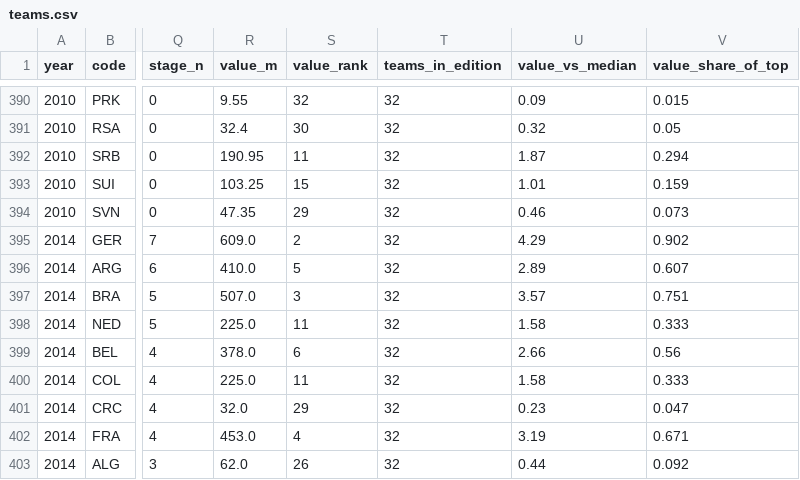
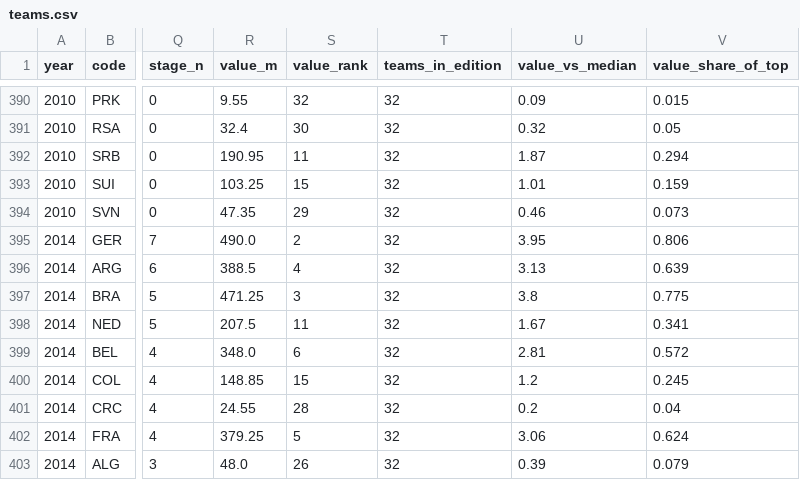
Before and after one commit to freggas/DVBA-Group-Assignment, a CSV file: price-tag/history/data/clean/teams.csv, drawn as a sheet; only a part is shown, gaps mark what is left out; the diff covers the shown part only; the diff names each change by its address in the sheet, - before the commit and + after, or states it on an @@ line.

```diff
--- a/price-tag/history/data/clean/teams.csv
+++ b/price-tag/history/data/clean/teams.csv
-R395 (value_m): 609.0
+R395 (value_m): 490.0
-U395 (value_vs_median): 4.29
+U395 (value_vs_median): 3.95
-V395 (value_share_of_top): 0.902
+V395 (value_share_of_top): 0.806
-R396 (value_m): 410.0
+R396 (value_m): 388.5
-S396 (value_rank): 5
+S396 (value_rank): 4
-U396 (value_vs_median): 2.89
+U396 (value_vs_median): 3.13
-V396 (value_share_of_top): 0.607
+V396 (value_share_of_top): 0.639
-R397 (value_m): 507.0
+R397 (value_m): 471.25
-U397 (value_vs_median): 3.57
+U397 (value_vs_median): 3.8
-V397 (value_share_of_top): 0.751
+V397 (value_share_of_top): 0.775
-R398 (value_m): 225.0
+R398 (value_m): 207.5
-U398 (value_vs_median): 1.58
+U398 (value_vs_median): 1.67
-V398 (value_share_of_top): 0.333
+V398 (value_share_of_top): 0.341
-R399 (value_m): 378.0
+R399 (value_m): 348.0
-U399 (value_vs_median): 2.66
+U399 (value_vs_median): 2.81
-V399 (value_share_of_top): 0.56
+V399 (value_share_of_top): 0.572
-R400 (value_m): 225.0
+R400 (value_m): 148.85
-S400 (value_rank): 11
+S400 (value_rank): 15
-U400 (value_vs_median): 1.58
+U400 (value_vs_median): 1.2
-V400 (value_share_of_top): 0.333
+V400 (value_share_of_top): 0.245
-R401 (value_m): 32.0
+R401 (value_m): 24.55
-S401 (value_rank): 29
+S401 (value_rank): 28
-U401 (value_vs_median): 0.23
+U401 (value_vs_median): 0.2
-V401 (value_share_of_top): 0.047
+V401 (value_share_of_top): 0.04
-R402 (value_m): 453.0
+R402 (value_m): 379.25
-S402 (value_rank): 4
+S402 (value_rank): 5
-U402 (value_vs_median): 3.19
+U402 (value_vs_median): 3.06
-V402 (value_share_of_top): 0.671
+V402 (value_share_of_top): 0.624
-R403 (value_m): 62.0
+R403 (value_m): 48.0
-U403 (value_vs_median): 0.44
+U403 (value_vs_median): 0.39
-V403 (value_share_of_top): 0.092
+V403 (value_share_of_top): 0.079
```
Also changed, not shown: 74 edited cells elsewhere in this file, price-tag/history/data/clean/matches.csv, price-tag/history/data/clean/squad_positions.csv, 10 other files.
